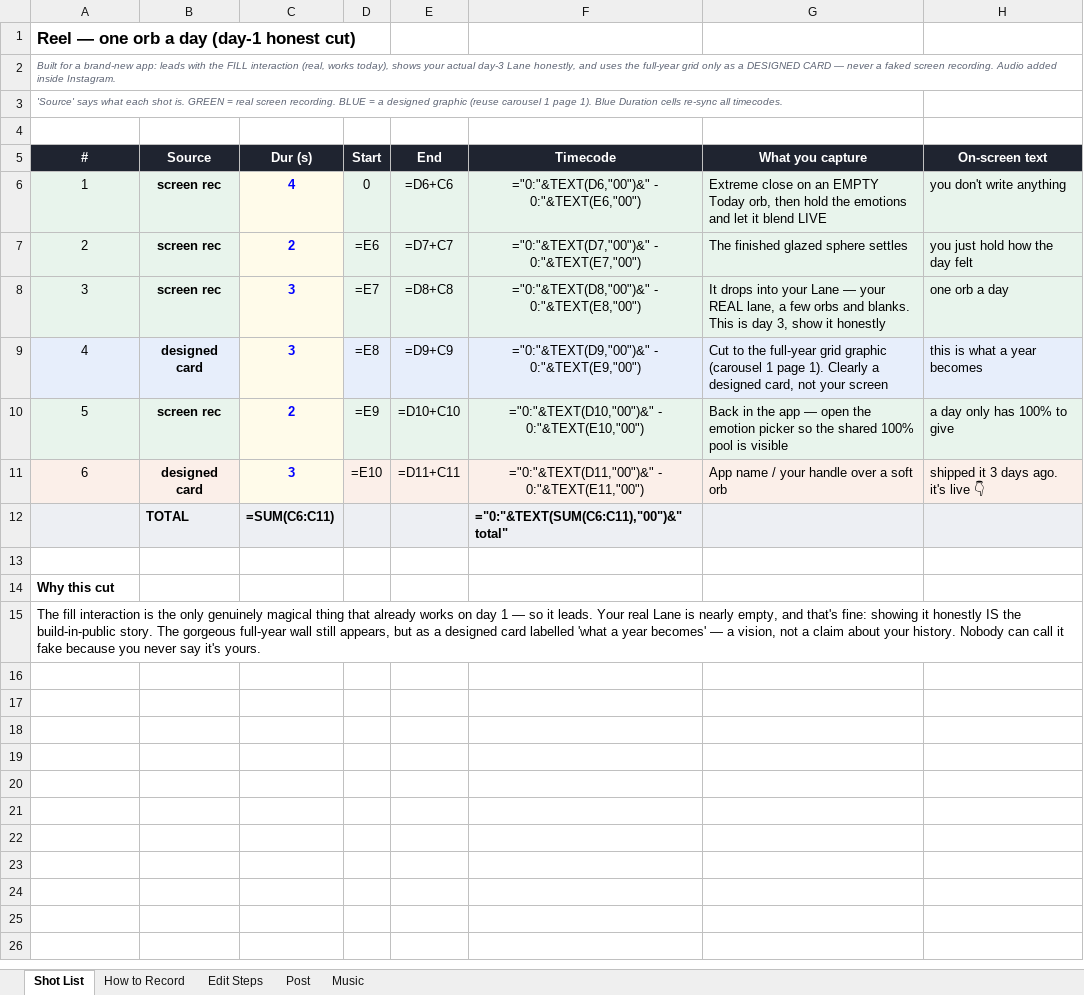
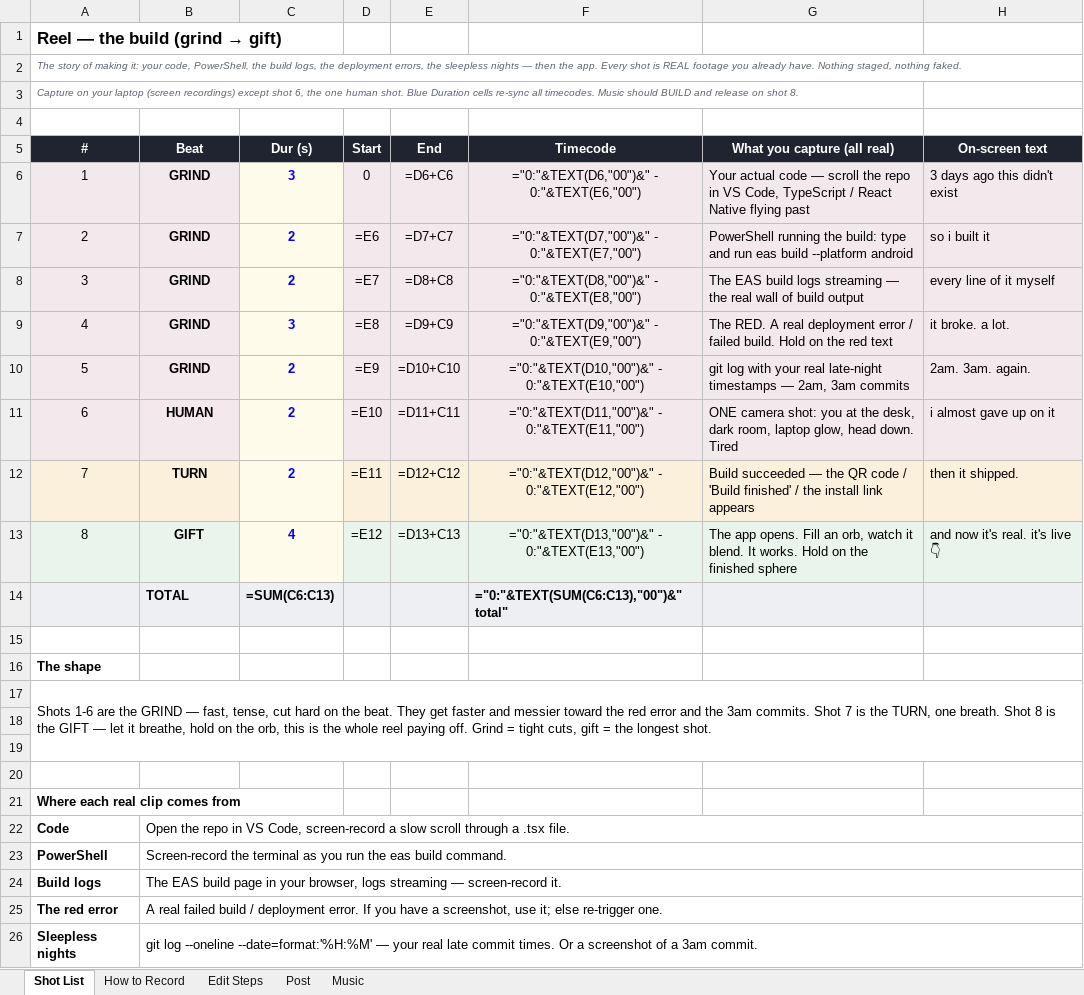
Before and after one commit to smeetkataria7-cmyk/Jarvis, an Excel workbook: memory-lane-reel.xlsx, sheet Shot List, drawn as a sheet; only a part is shown; values as stored, in another font and other column widths than the file's, no borders; formulas without a stored value are shown as written; removed rows and columns are numbered as before the commit, all else as after; the diff covers the shown part only; the diff names each change by its address in the sheet, - before the commit and + after, or states it on an @@ line.

```diff
--- a/memory-lane-reel.xlsx (sheet Shot List)
+++ b/memory-lane-reel.xlsx (sheet Shot List)
@@ column A (#) renumbered between rows 1 and 17 @@
-B5: Source
+B5: Beat
-G5: What you capture
+G5: What you capture (all real)
-B6:B7 (Beat): screen rec
+B6:B7 (Beat): GRIND
-C6 (Dur (s)): 4
+C6 (Dur (s)): 3
-G6 (What you capture (all real)): Extreme close on an EMPTY Today orb, then hold the emotions and let it blend LIVE
+G6 (What you capture (all real)): Your actual code — scroll the repo in VS Code, TypeScript / React Native flying past
-H6 (On-screen text): you don't write anything
+H6 (On-screen text): 3 days ago this didn't exist
-G7 (What you capture (all real)): The finished glazed sphere settles
+G7 (What you capture (all real)): PowerShell running the build: type and run eas build --platform android
-H7 (On-screen text): you just hold how the day felt
+H7 (On-screen text): so i built it
-row 8: 3 | screen rec | 3 | =E7 | =D8+C8 | ="0:"&TEXT(D8,"00")&" - 0:"&TEXT(E8,"00") | It drops into your Lane — your REAL lane, a few orbs and blanks. This is day 3, show it honestly | one orb a day
+row 8: 3 | GRIND | 2 | =E7 | =D8+C8 | ="0:"&TEXT(D8,"00")&" - 0:"&TEXT(E8,"00") | The EAS build logs streaming — the real wall of build output | every line of it myself
-B9 (Beat): designed card
+B9 (Beat): GRIND
-G9 (What you capture (all real)): Cut to the full-year grid graphic (carousel 1 page 1). Clearly a designed card, not your screen
+G9 (What you capture (all real)): The RED. A real deployment error / failed build. Hold on the red text
-H9 (On-screen text): this is what a year becomes
+H9 (On-screen text): it broke. a lot.
-B10 (Beat): screen rec
+B10 (Beat): GRIND
-G10 (What you capture (all real)): Back in the app — open the emotion picker so the shared 100% pool is visible
+G10 (What you capture (all real)): git log with your real late-night timestamps — 2am, 3am commits
-H10 (On-screen text): a day only has 100% to give
+H10 (On-screen text): 2am. 3am. again.
-B11 (Beat): designed card
+B11 (Beat): HUMAN
-C11 (Dur (s)): 3
+C11 (Dur (s)): 2
-G11 (What you capture (all real)): App name / your handle over a soft orb
+G11 (What you capture (all real)): ONE camera shot: you at the desk, dark room, laptop glow, head down. Tired
-H11 (On-screen text): shipped it 3 days ago. it's live 👇
+H11 (On-screen text): i almost gave up on it
+row 12: 7 | TURN | 2 | =E11 | =D12+C12 | ="0:"&TEXT(D12,"00")&" - 0:"&TEXT(E12,"00") | Build succeeded — the QR code / 'Build finished' / the install link appears | then it shipped.
+row 13: 8 | GIFT | 4 | =E12 | =D13+C13 | ="0:"&TEXT(D13,"00")&" - 0:"&TEXT(E13,"00") | The app opens. Fill an orb, watch it blend. It works. Hold on the finished sphere | and now it's real. it's live 👇
-C14 (Dur (s)): =SUM(C6:C11)
+C14 (Dur (s)): =SUM(C6:C13)
-F14 (Timecode): ="0:"&TEXT(SUM(C6:C11),"00")&" total"
+F14 (Timecode): ="0:"&TEXT(SUM(C6:C13),"00")&" total"
+row 18: (empty)
+row 19: (empty)
+row 20: (empty)
+row 21: Where each real clip comes from
+row 22: Code | Open the repo in VS Code, screen-record a slow scroll through a .tsx file.
+row 23: PowerShell | Screen-record the terminal as you run the eas build command.
+row 24: Build logs | The EAS build page in your browser, logs streaming — screen-record it.
+row 25: The red error | A real failed build / deployment error. If you have a screenshot, use it; else re-trigger one.
+row 26: Sleepless nights | git log --oneline --date=format:'%H:%M' — your real late commit times. Or a screenshot of a 3am commit.
```
Also changed, not shown: 3 added rows elsewhere in this sheet, sheet Music.
